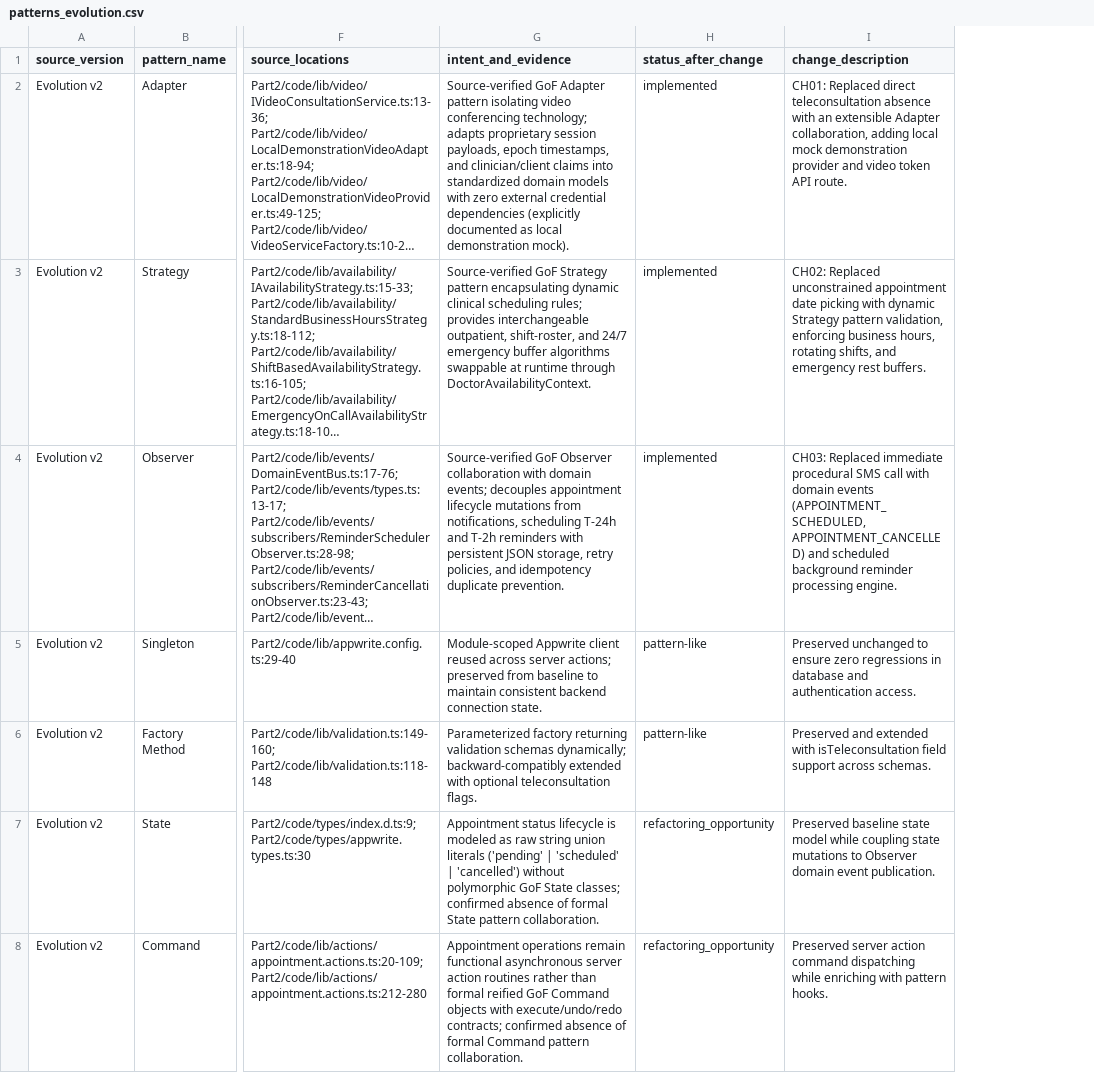
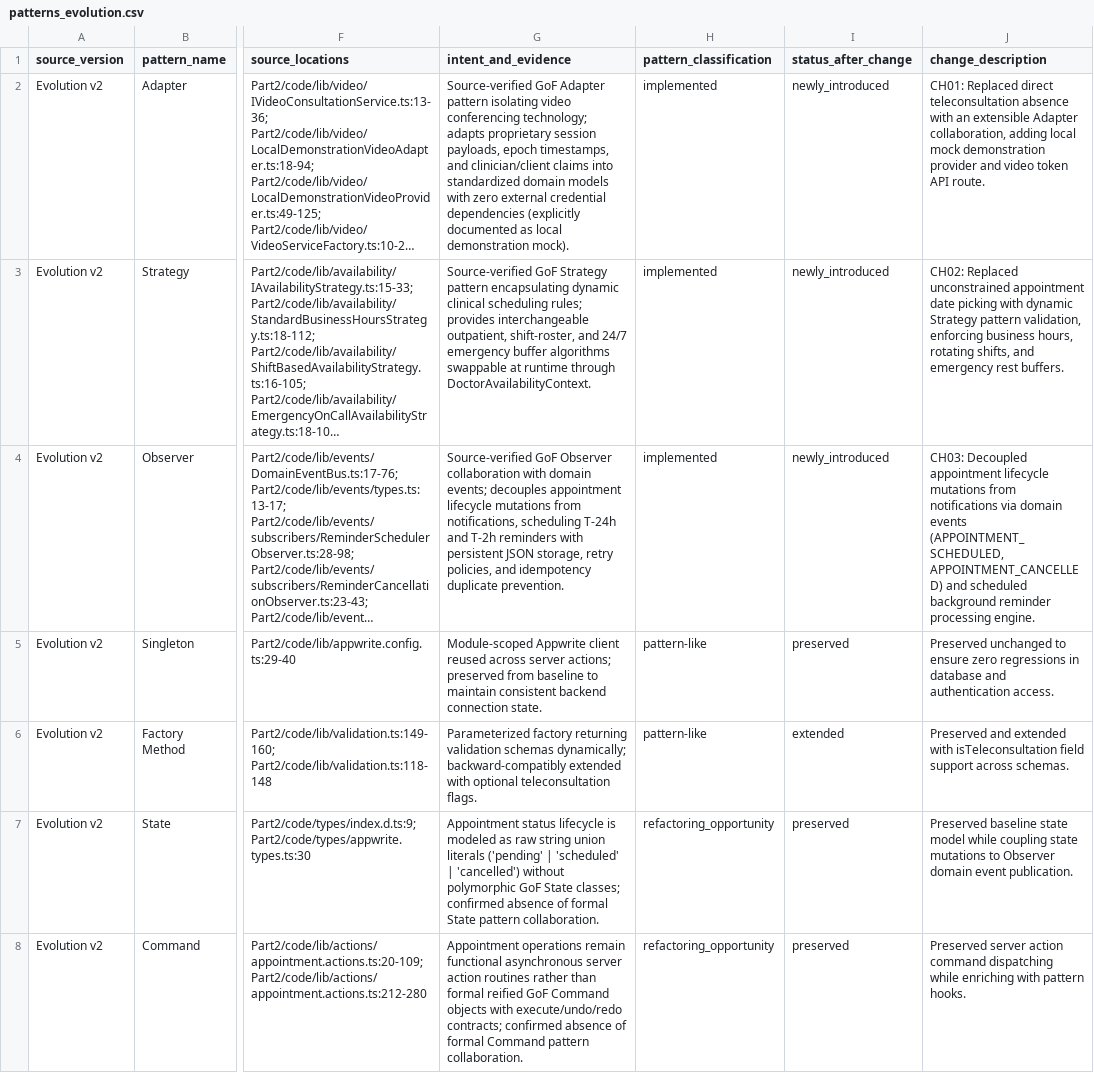
Before and after one commit to Kartheek-3/B2, a CSV file: Part2/patterns_evolution.csv, drawn as a sheet; only a part is shown, gaps mark what is left out; long unchanged cells end in …; addresses are those after the commit; the diff names each change by its address in the sheet, - before the commit and + after, or states it on an @@ line.

Commit message:
Part 2: Add professional UML & architecture diagrams, PNG exports, and verification report
- Generated Part2_System_Architecture.drawio with 5 distinct architectural layers
- Generated CH01_Adapter_UML.drawio class diagram with full signatures and DTO envelopes
- Generated CH02_Strategy_UML.drawio class diagram with clinical rules and TOCTOU notice
- Generated CH03_Observer_UML.drawio with class model and 7-step chronological event flow
- Generated Part2_Complete_Architecture.drawio multi-page workbook (all 4 pages)
- Exported high-resolution PNGs for all 4 diagrams (2400x1600 / 2200x1400)
- Published Part2/Diagrams/Architecture_Verification_Report.md
- Cross-checked patterns_evolution.csv separating pattern_classification from status_after_change

```diff
--- a/Part2/patterns_evolution.csv
+++ b/Part2/patterns_evolution.csv
+column I (status_after_change), rows 2-8: newly_introduced | newly_introduced | newly_introduced | preserved | extended | preserved | preserved
-H1: status_after_change
+H1: pattern_classification
-J4 (change_description): CH03: Replaced immediate procedural SMS call with domain events…
+J4 (change_description): CH03: Decoupled appointment lifecycle mutations from notifications via domain events…
```
Also changed, not shown: 12 other files.
